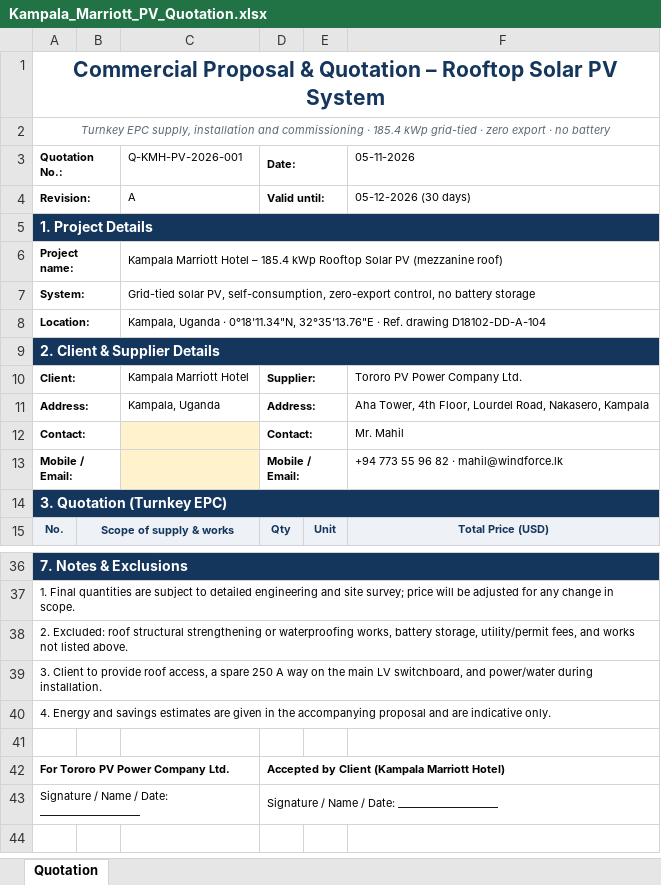
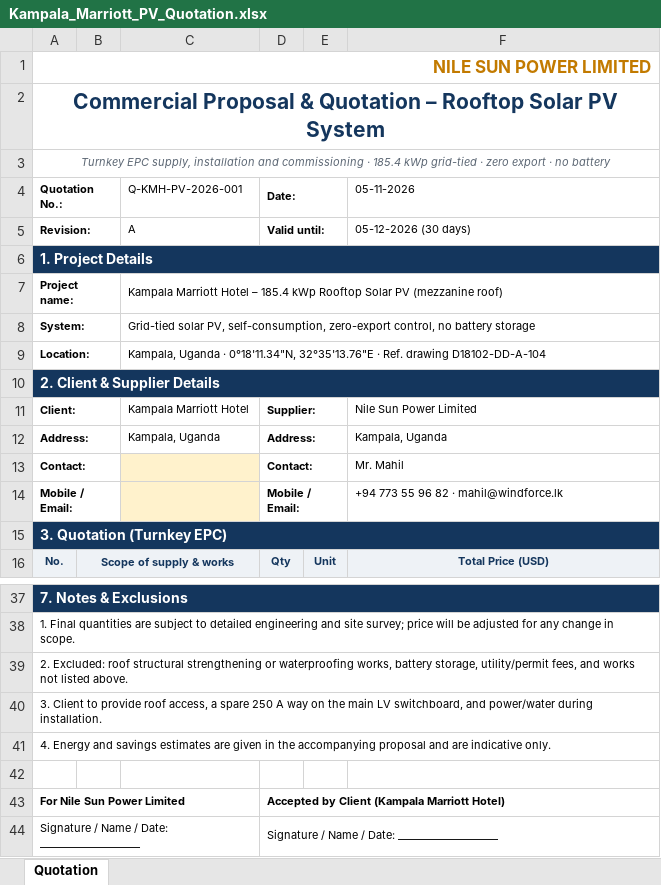
Before and after one commit to mahilfernando/Tracker-Layout_Tororo-PV, an Excel workbook: solar-mezzanine-roof/report/Kampala_Marriott_PV_Quotation.xlsx, sheet Quotation, drawn as a sheet; only a part is shown, gaps mark what is left out; values as stored, in another font and other column widths than the file's, no borders; addresses are those after the commit; the diff names each change by its address in the sheet, - before the commit and + after, or states it on an @@ line.

```diff
--- a/solar-mezzanine-roof/report/Kampala_Marriott_PV_Quotation.xlsx (sheet Quotation)
+++ b/solar-mezzanine-roof/report/Kampala_Marriott_PV_Quotation.xlsx (sheet Quotation)
+row 1: NILE SUN POWER LIMITED
-F11 (05-11-2026): Tororo PV Power Company Ltd.
+F11 (05-11-2026): Nile Sun Power Limited
-F12 (05-11-2026): Aha Tower, 4th Floor, Lourdel Road, Nakasero, Kampala
+F12 (05-11-2026): Kampala, Uganda
@@ column A (Quotation No.:) renumbered in row 43 @@
```
Also changed, not shown: 5 other files.
